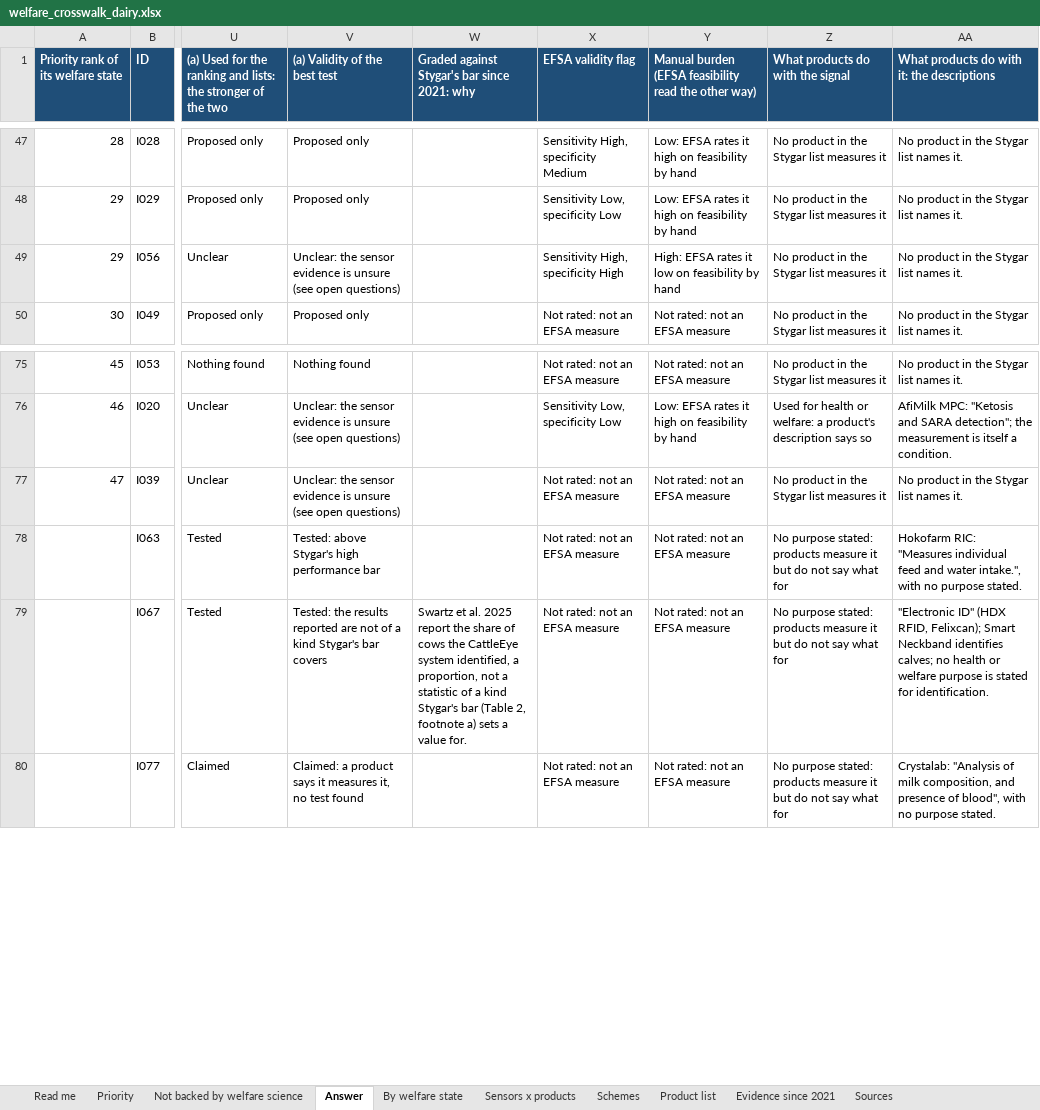
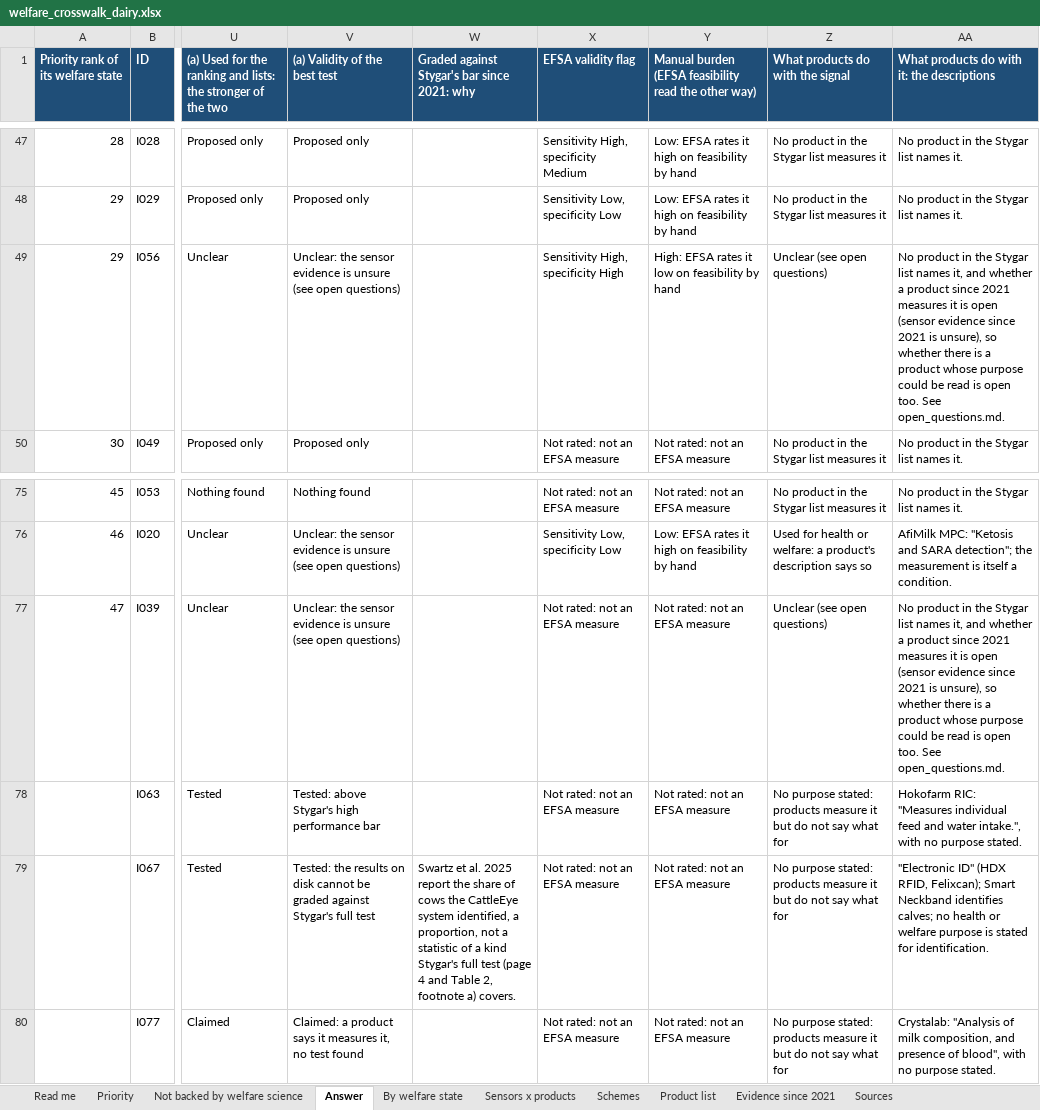
Before and after one commit to NewAi25/welfare-crosswalk, an Excel workbook: 4_output/welfare_crosswalk_dairy.xlsx, sheet Answer, drawn as a sheet; only a part is shown, gaps mark what is left out; values as stored, in another font and other column widths than the file's, no borders; the diff covers the shown part only; the diff names each change by its address in the sheet, - before the commit and + after, or states it on an @@ line.

```diff
--- a/4_output/welfare_crosswalk_dairy.xlsx (sheet Answer)
+++ b/4_output/welfare_crosswalk_dairy.xlsx (sheet Answer)
-Z49 (What products do with the signal): No product in the Stygar list measures it
+Z49 (What products do with the signal): Unclear (see open questions)
-AA49: …list names it.
+AA49: …list names it, and whether a product since 2021 measures it is open (sensor evidence since 2021 is unsure), so whether there is a product whose purpose could be read is open too. See open_questions.md.
-Z77 (What products do with the signal): No product in the Stygar list measures it
+Z77 (What products do with the signal): Unclear (see open questions)
-AA77: …list names it.
+AA77: …list names it, and whether a product since 2021 measures it is open (sensor evidence since 2021 is unsure), so whether there is a product whose purpose could be read is open too. See open_questions.md.
-V79 ((a) Validity of the best test): …the results reported are not of a kind Stygar's bar covers
+V79 ((a) Validity of the best test): …the results on disk cannot be graded against Stygar's full test
-W79: …kind Stygar's bar (Table 2, footnote a) sets a value for.
+W79: …kind Stygar's full test (page 4 and Table 2, footnote a) covers.
```
Also changed, not shown: 7 added rows, 7 removed rows and 127 edited cells elsewhere in this sheet, sheet Priority, sheet By welfare state, sheet Read me, sheet Evidence since 2021, sheet Not backed by welfare science, 12 other files.
